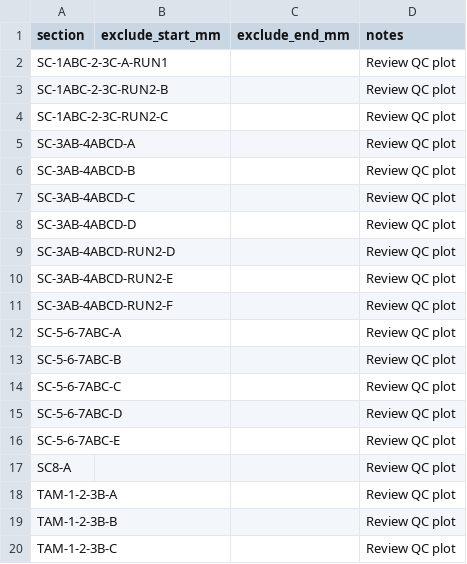
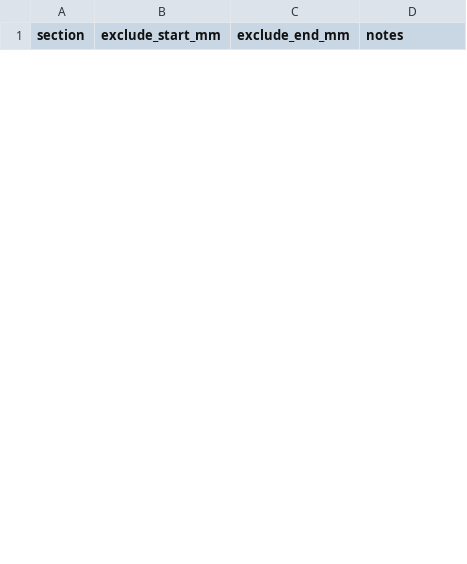
Before and after one commit to biopixl/Pebas-XRF, a CSV file: data/exclusion_zones.csv, drawn as a sheet; only a part is shown; removed rows and columns are numbered as before the commit, all else as after; the diff covers the shown part only; the diff names each change by its address in the sheet, - before the commit and + after, or states it on an @@ line.

```diff
--- a/data/exclusion_zones.csv
+++ b/data/exclusion_zones.csv
-row 2: SC-1ABC-2-3C-A-RUN1 |  |  | Review QC plot
-row 3: SC-1ABC-2-3C-RUN2-B |  |  | Review QC plot
-row 4: SC-1ABC-2-3C-RUN2-C |  |  | Review QC plot
-row 5: SC-3AB-4ABCD-A |  |  | Review QC plot
-row 6: SC-3AB-4ABCD-B |  |  | Review QC plot
-row 7: SC-3AB-4ABCD-C |  |  | Review QC plot
-row 8: SC-3AB-4ABCD-D |  |  | Review QC plot
-row 9: SC-3AB-4ABCD-RUN2-D |  |  | Review QC plot
-row 10: SC-3AB-4ABCD-RUN2-E |  |  | Review QC plot
-row 11: SC-3AB-4ABCD-RUN2-F |  |  | Review QC plot
-row 12: SC-5-6-7ABC-A |  |  | Review QC plot
-row 13: SC-5-6-7ABC-B |  |  | Review QC plot
-row 14: SC-5-6-7ABC-C |  |  | Review QC plot
-row 15: SC-5-6-7ABC-D |  |  | Review QC plot
-row 16: SC-5-6-7ABC-E |  |  | Review QC plot
-row 17: SC8-A |  |  | Review QC plot
-row 18: TAM-1-2-3B-A |  |  | Review QC plot
-row 19: TAM-1-2-3B-B |  |  | Review QC plot
-row 20: TAM-1-2-3B-C |  |  | Review QC plot
```
Also changed, not shown: 29 added rows and 8 removed rows elsewhere in this file, 31 other files.
